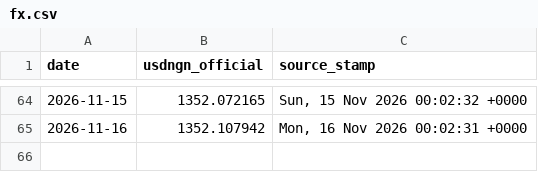
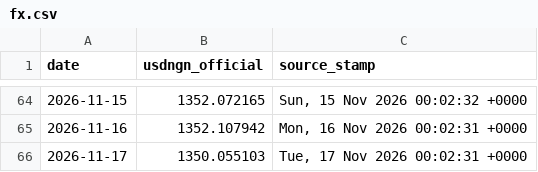
Before and after one commit to PrinceKay145/dangote-ipo-watch, a CSV file: data/fx.csv, drawn as a sheet; only a part is shown, gaps mark what is left out.

```diff
--- a/data/fx.csv
+++ b/data/fx.csv
@@ -65 +65,2 @@ date,usdngn_official,source_stamp
 2026-11-16,1352.107942,"Mon, 16 Nov 2026 00:02:31 +0000"
+2026-11-17,1350.055103,"Tue, 17 Nov 2026 00:02:31 +0000"
```
Also changed, not shown: data/news_daily.csv, 3 other files.
